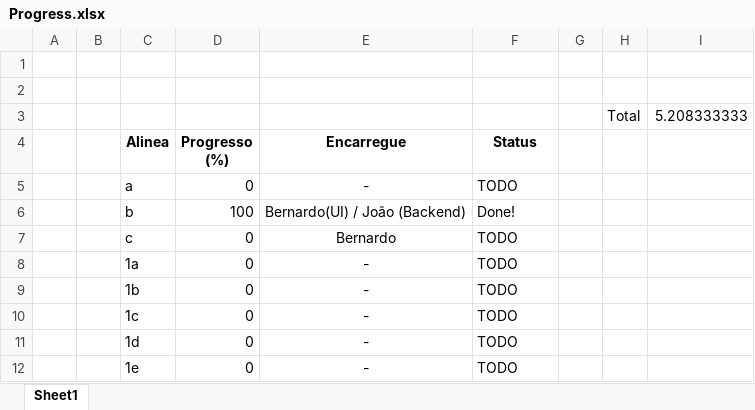
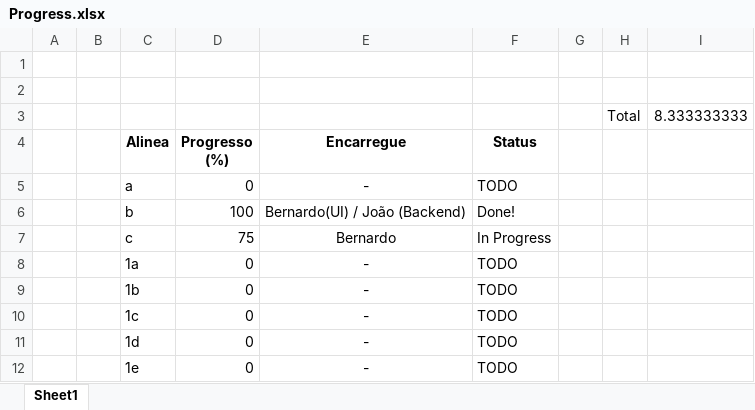
Before and after one commit to Beed00/IMAVD_GRUPO_IMAGEM, an Excel workbook: Progress.xlsx, sheet Sheet1, drawn as a sheet; only a part is shown; values as stored, in another font and other column widths than the file's, no borders; conditional formats not drawn; the diff names each change by its address in the sheet, - before the commit and + after, or states it on an @@ line.

Commit message:
Progress Update

```diff
--- a/Progress.xlsx (sheet Sheet1)
+++ b/Progress.xlsx (sheet Sheet1)
-I3: 5.208333333
+I3: 8.333333333
-D7 (Progresso (%)): 0
+D7 (Progresso (%)): 75
-F7 (Status): TODO
+F7 (Status): In Progress
```
